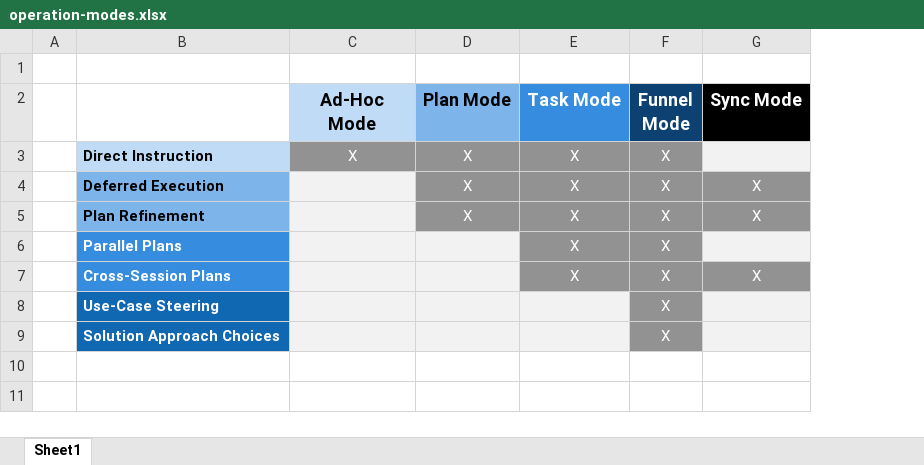
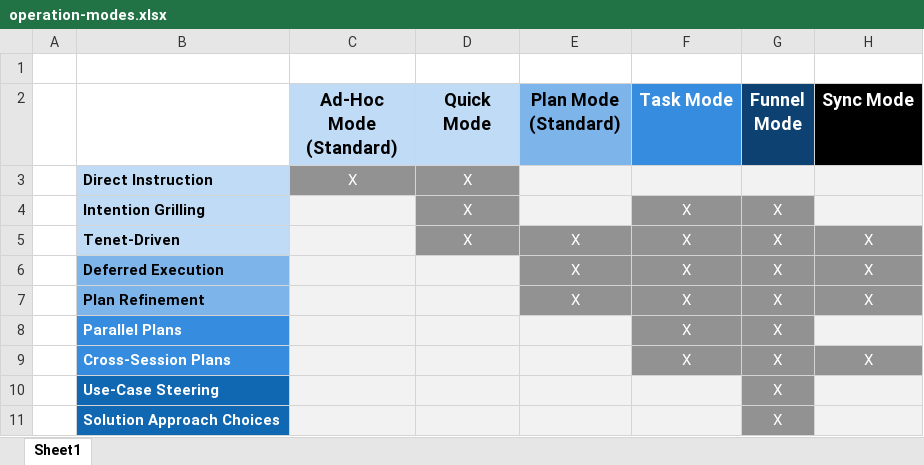
Before and after one commit to Brusdeylins/ase, an Excel workbook: docs/operation-modes.xlsx, sheet Sheet1, drawn as a sheet; values as stored, in another font and other column widths than the file's, no borders; addresses are those after the commit; the diff names each change by its address in the sheet, - before the commit and + after, or states it on an @@ line.

Commit message:
add Quick Mode to website

```diff
--- a/docs/operation-modes.xlsx (sheet Sheet1)
+++ b/docs/operation-modes.xlsx (sheet Sheet1)
+column E (Plan Mode (Standard)), rows 6-7: X | X
-C2: Ad-Hoc Mode
+C2: Ad-Hoc Mode (Standard)
-D2: Plan Mode
+D2: Quick Mode
-D2 fill: #7DB4EA
+D2 fill: #C0DBF5
-F3 (Task Mode): X
+F3 (Task Mode): (empty)
-F3:G3 fill: #929292
+F3:G3 fill: #F2F2F2
-G3 (Funnel Mode): X
+G3 (Funnel Mode): (empty)
+row 4:  | Intention Grilling |  | X |  | X | X
+row 5:  | Tenet-Driven |  | X | X | X | X | X
-D6:D7 (Quick Mode): X
+D6:D7 (Quick Mode): (empty)
-D6:D7 fill: #929292
+D6:D7 fill: #F2F2F2
```
Also changed, not shown: 4 other files.
